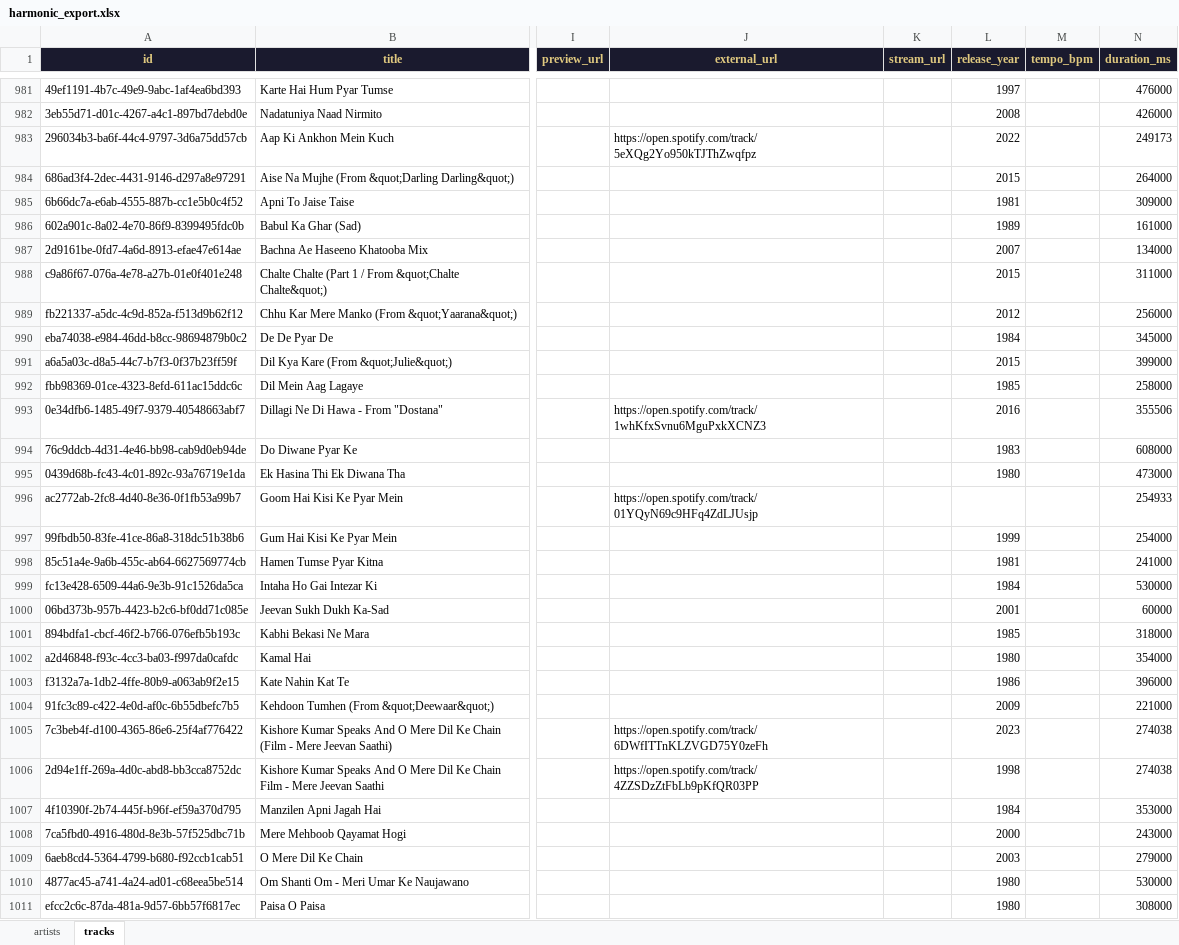
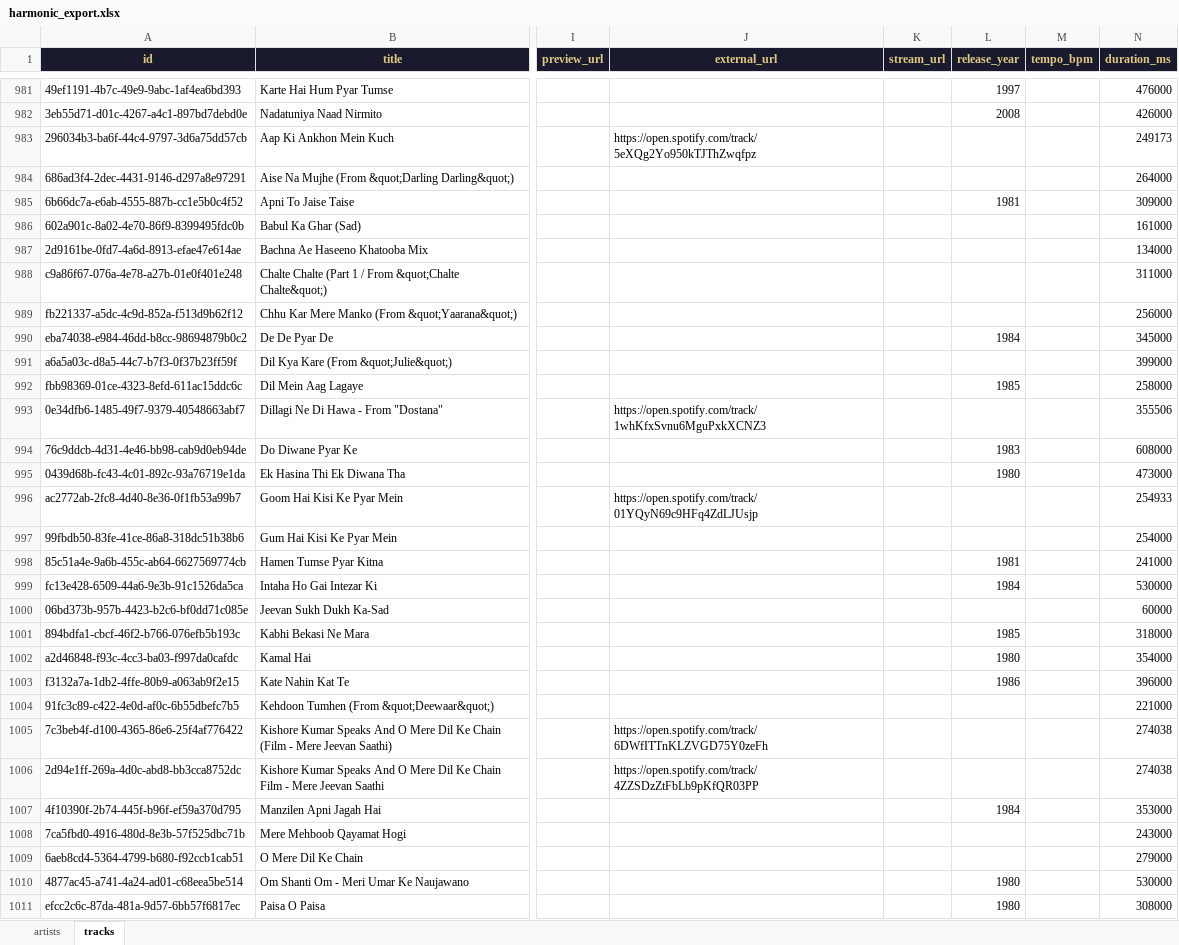
Before and after one commit to saojiashutosh/harmonic-navigator, an Excel workbook: harmonic_export.xlsx, sheet tracks, drawn as a sheet; only a part is shown, gaps mark what is left out; values as stored, in another font and other column widths than the file's, no borders; the diff covers the shown part only; the diff names each change by its address in the sheet, - before the commit and + after, or states it on an @@ line.

```diff
--- a/harmonic_export.xlsx (sheet tracks)
+++ b/harmonic_export.xlsx (sheet tracks)
-L983 (release_year): 2022
+L983 (release_year): (empty)
-L984 (release_year): 2015
+L984 (release_year): (empty)
-L986 (release_year): 1989
+L986 (release_year): (empty)
-L987 (release_year): 2007
+L987 (release_year): (empty)
-L988 (release_year): 2015
+L988 (release_year): (empty)
-L989 (release_year): 2012
+L989 (release_year): (empty)
-L991 (release_year): 2015
+L991 (release_year): (empty)
-L993 (release_year): 2016
+L993 (release_year): (empty)
-L997 (release_year): 1999
+L997 (release_year): (empty)
-L1000 (release_year): 2001
+L1000 (release_year): (empty)
-L1004 (release_year): 2009
+L1004 (release_year): (empty)
-L1005 (release_year): 2023
+L1005 (release_year): (empty)
-L1006 (release_year): 1998
+L1006 (release_year): (empty)
-L1008 (release_year): 2000
+L1008 (release_year): (empty)
-L1009 (release_year): 2003
+L1009 (release_year): (empty)
```
Also changed, not shown: 2 added rows, 2 removed rows, 78 moved rows and 96 edited cells elsewhere in this sheet.
